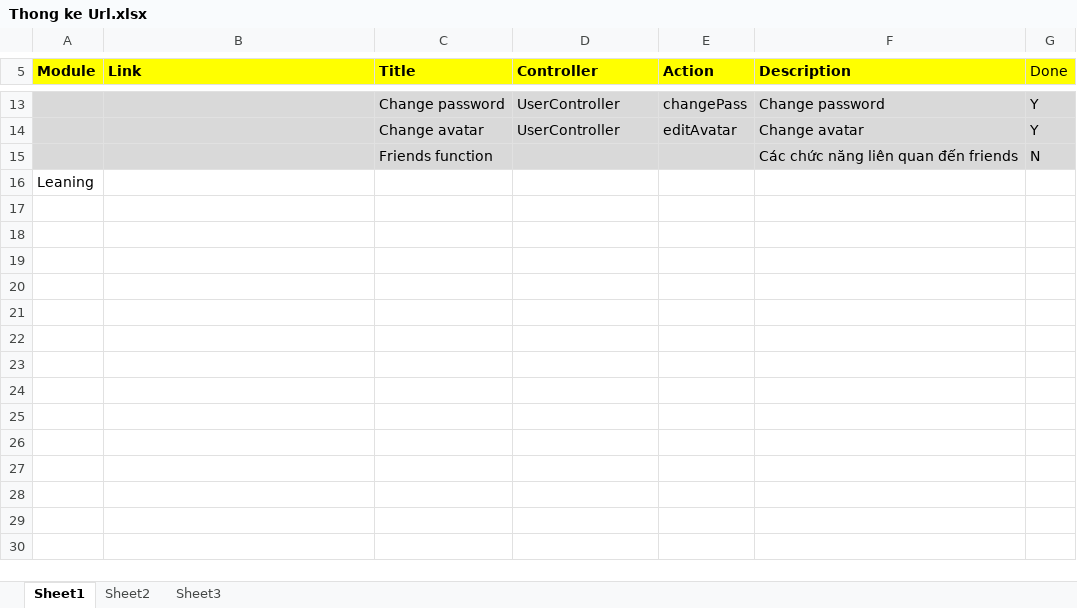
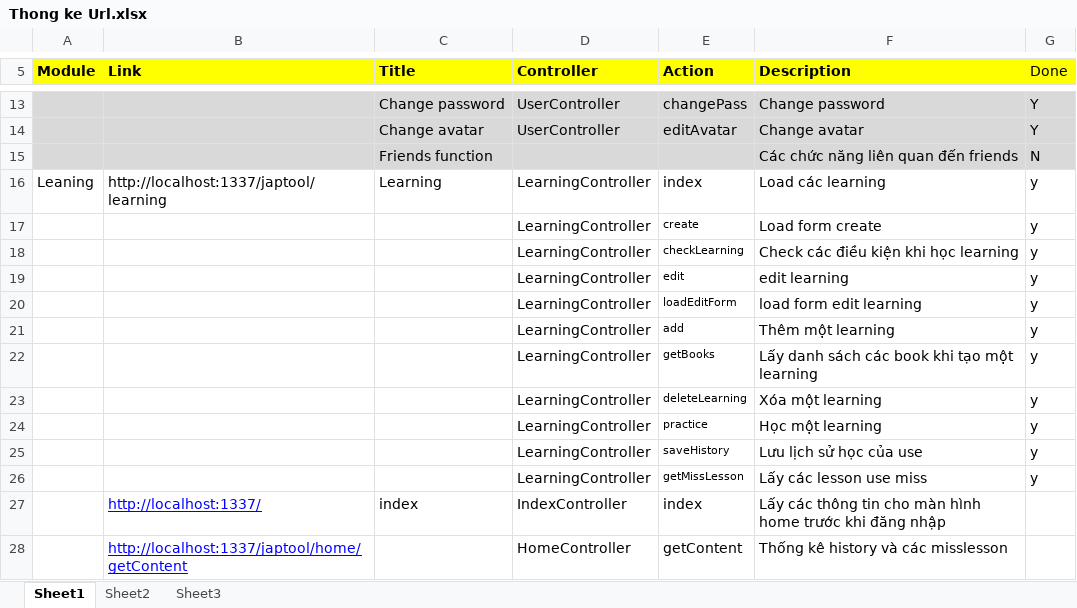
Before and after one commit to tugigroup/japtool, an Excel workbook: Thong ke Url.xlsx, sheet Sheet1, drawn as a sheet; only a part is shown, gaps mark what is left out; values as stored, in another font and other column widths than the file's, no borders; removed rows and columns are numbered as before the commit, all else as after; the diff names each change by its address in the sheet, - before the commit and + after, or states it on an @@ line.

Commit message:
nam

```diff
--- a/Thong ke Url.xlsx (sheet Sheet1)
+++ b/Thong ke Url.xlsx (sheet Sheet1)
-row 16: Leaning
+row 16: Leaning | http://localhost:1337/japtool/learning | Learning | LearningController | index | Load các learning | y
+row 17:  |  |  | LearningController | create | Load form create | y
+row 18:  |  |  | LearningController | checkLearning | Check các điều kiện khi học learning | y
+row 19:  |  |  | LearningController | edit | edit learning | y
+row 20:  |  |  | LearningController | loadEditForm | load form edit learning | y
+row 21:  |  |  | LearningController | add | Thêm một learning | y
+row 22:  |  |  | LearningController | getBooks | Lấy danh sách các book khi tạo một learning | y
+row 23:  |  |  | LearningController | deleteLearning | Xóa một learning | y
+row 24:  |  |  | LearningController | practice | Học một learning | y
+row 25:  |  |  | LearningController | saveHistory | Lưu lịch sử học của use | y
+row 26:  |  |  | LearningController | getMissLesson | Lấy các lesson use miss | y
+row 27:  | http://localhost:1337/ | index | IndexController | index | Lấy các thông tin cho màn hình home trước khi đăng nhập
+row 28:  | http://localhost:1337/japtool/home/getContent |  | HomeController | getContent | Thống kê history và các misslesson
```
